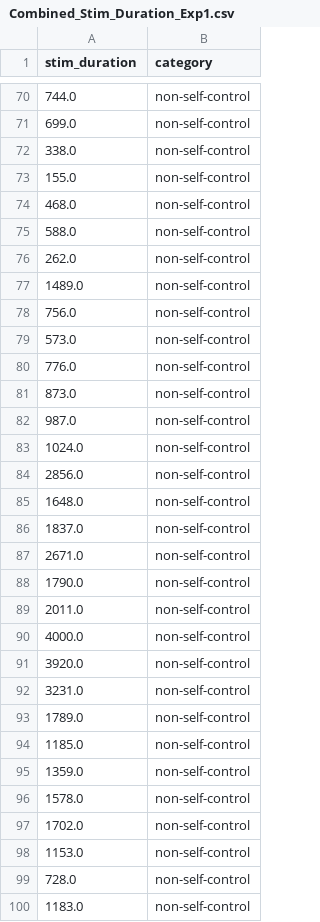
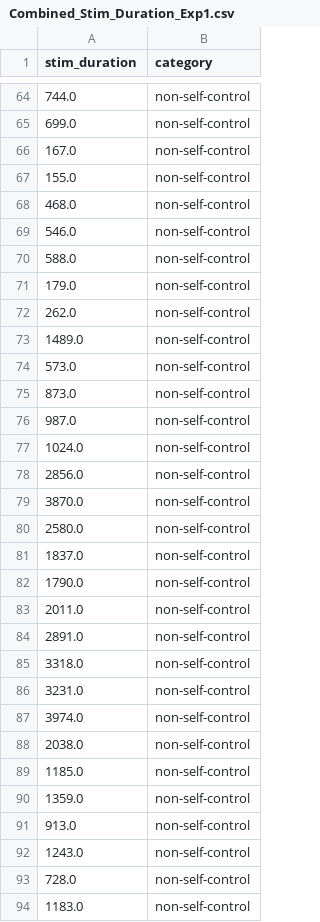
Before and after one commit to SachinJalan/RMCS-Project, a CSV file: Experiment-Data/ANOVA2/Combined_Stim_Duration_Exp1.csv, drawn as a sheet; only a part is shown, gaps mark what is left out; the diff covers the shown part only.

```diff
--- a/Experiment-Data/ANOVA2/Combined_Stim_Duration_Exp1.csv
+++ b/Experiment-Data/ANOVA2/Combined_Stim_Duration_Exp1.csv
@@ -71,11 +65,11 @@ stim_duration,category
 699.0,non-self-control
-338.0,non-self-control
+167.0,non-self-control
 155.0,non-self-control
 468.0,non-self-control
+546.0,non-self-control
 588.0,non-self-control
+179.0,non-self-control
 262.0,non-self-control
 1489.0,non-self-control
-756.0,non-self-control
 573.0,non-self-control
-776.0,non-self-control
 873.0,non-self-control
@@ -84,16 +78,16 @@ stim_duration,category
 2856.0,non-self-control
-1648.0,non-self-control
+3870.0,non-self-control
+2580.0,non-self-control
 1837.0,non-self-control
-2671.0,non-self-control
 1790.0,non-self-control
 2011.0,non-self-control
-4000.0,non-self-control
-3920.0,non-self-control
+2891.0,non-self-control
+3318.0,non-self-control
 3231.0,non-self-control
-1789.0,non-self-control
+3974.0,non-self-control
+2038.0,non-self-control
 1185.0,non-self-control
 1359.0,non-self-control
-1578.0,non-self-control
-1702.0,non-self-control
-1153.0,non-self-control
+913.0,non-self-control
+1243.0,non-self-control
 728.0,non-self-control
```
Also changed, not shown: 12 added rows, 13 removed rows and 18 edited cells elsewhere in this file, Experiment-Data/ANOVA2/Combined_Stim_Duration_Exp2.csv, Experiment-Data/ANOVA2/Combined_Stim_Duration_Exp3.csv, 10 other files.
